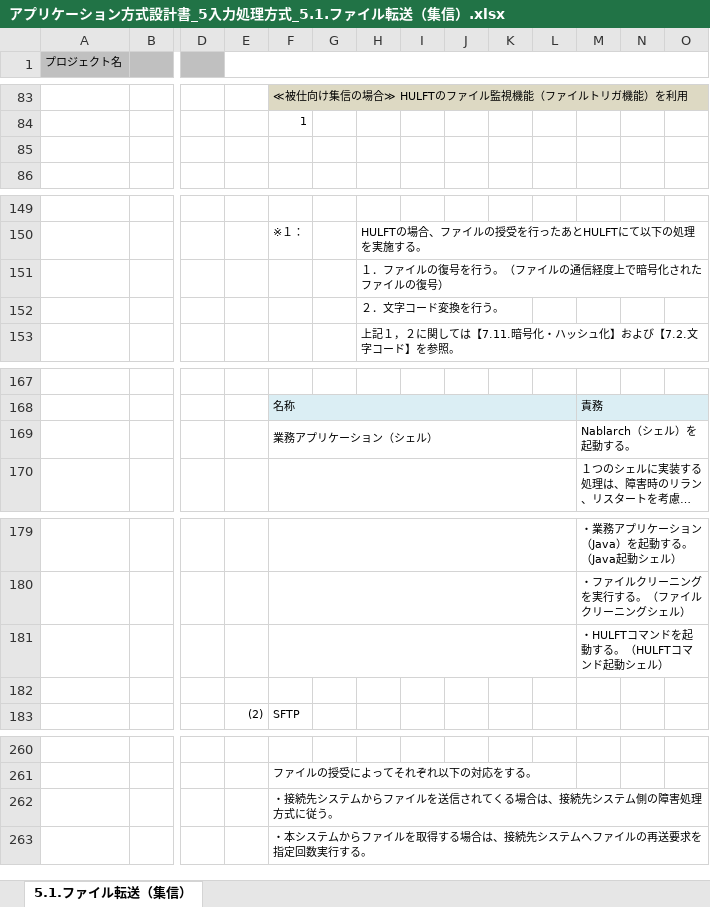
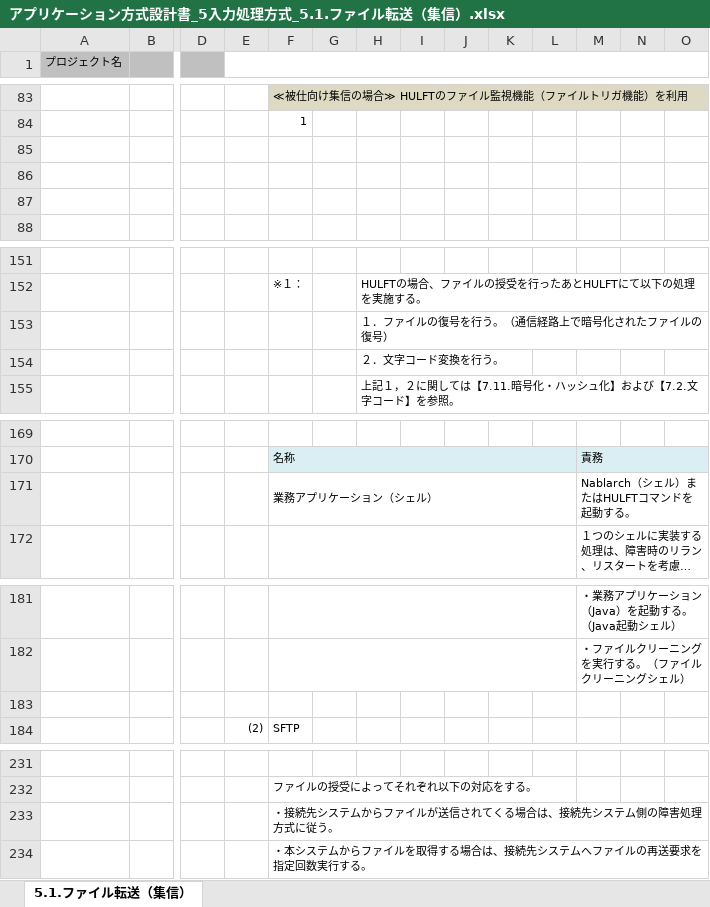
Before and after one commit to Fintan-contents/application-architecture-sample, an Excel workbook: nablarch_sample/アプリケーション方式設計書_5入力処理方式_5.1.ファイル転送（集信）.xlsx, sheet 5.1.ファイル転送（集信）, drawn as a sheet; only a part is shown, gaps mark what is left out; long unchanged cells end in …; values as stored, in another font and other column widths than the file's, no borders; charts and pictures not drawn; removed rows and columns are numbered as before the commit, all else as after; rows hold the shown columns only; the diff covers the shown part only; the diff names each change by its address in the sheet, - before the commit and + after, or states it on an @@ line.

Commit message:
ファイル転送（集信）修正 (#12)
* JAVA -> Java

* 通信経度上->通信経路上

* 接続先システムからファイルを送信されてくる場合は->接続先システムからファイルが送信されてくる場合は

* ファイル転送方式の表記ゆれ修正

* 図のホストをシステムに修正

* フロー図の被仕向け配信がHULFTのファイル監視から起動されているように修正

* HULFTコマンドは業務アプリケーション(シェル)で起動するように説明を修正

* 開閉局機能概要の説明文言修正

* 開閉局の説明から各方法の説明を削除

* 入力値精査のPJ固有の要件を削除

* エラー処理の説明を HULFT と SFTP で同じになるように修正

```diff
--- a/nablarch_sample/アプリケーション方式設計書_5入力処理方式_5.1.ファイル転送（集信）.xlsx (sheet 5.1.ファイル転送（集信）)
+++ b/nablarch_sample/アプリケーション方式設計書_5入力処理方式_5.1.ファイル転送（集信）.xlsx (sheet 5.1.ファイル転送（集信）)
+row 85: (empty)
+row 86: (empty)
-H153: １．ファイルの復号を行う。（ファイルの通信経度上で暗号化されたファイルの復号）
+H153: １．ファイルの復号を行う。（通信経路上で暗号化されたファイルの復号）
-M171: Nablarch（シェル）を起動する。
+M171: Nablarch（シェル）またはHULFTコマンドを起動する。
-row 181:  |  |  |  |  |  |  |  |  |  |  | ・HULFTコマンドを起動する。（HULFTコマンド起動シェル）
-F233: ・接続先システムからファイルを送信されてくる場合は、接続先システム側の障害処理方式に従う。
+F233: ・接続先システムからファイルが送信されてくる場合は、接続先システム側の障害処理方式に従う。
```
Also changed, not shown: 1 added row, 31 removed rows and 9 edited cells elsewhere in this sheet, formulas that keep their value, charts or pictures.
